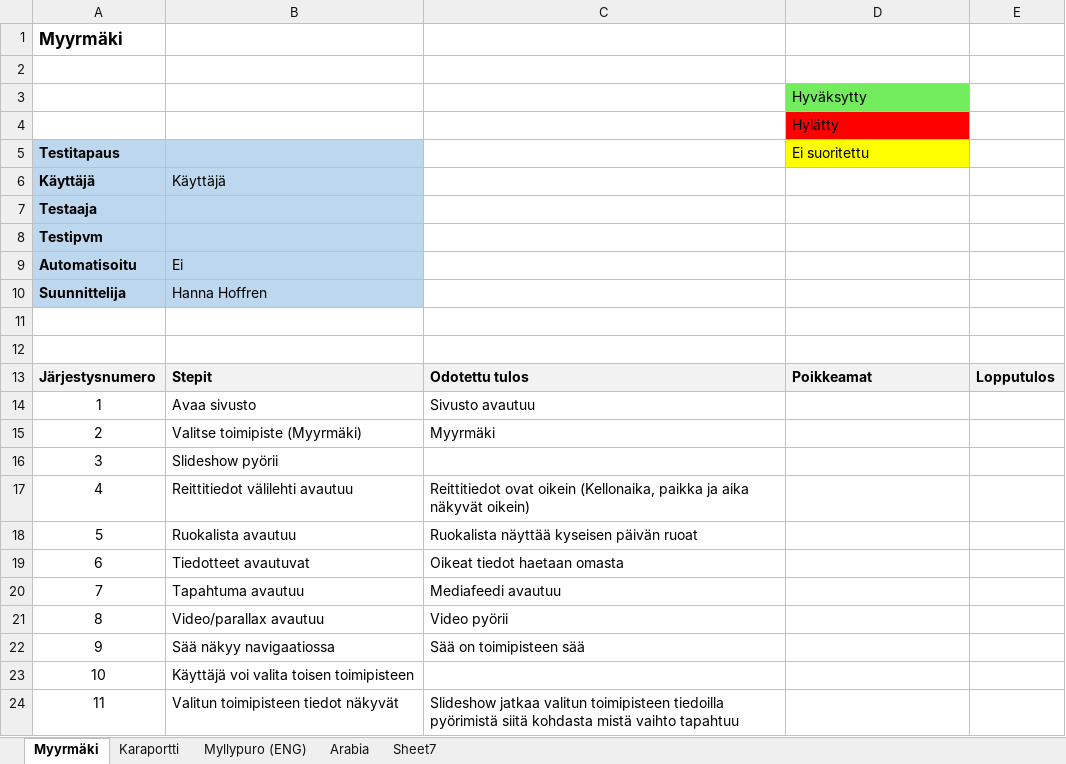
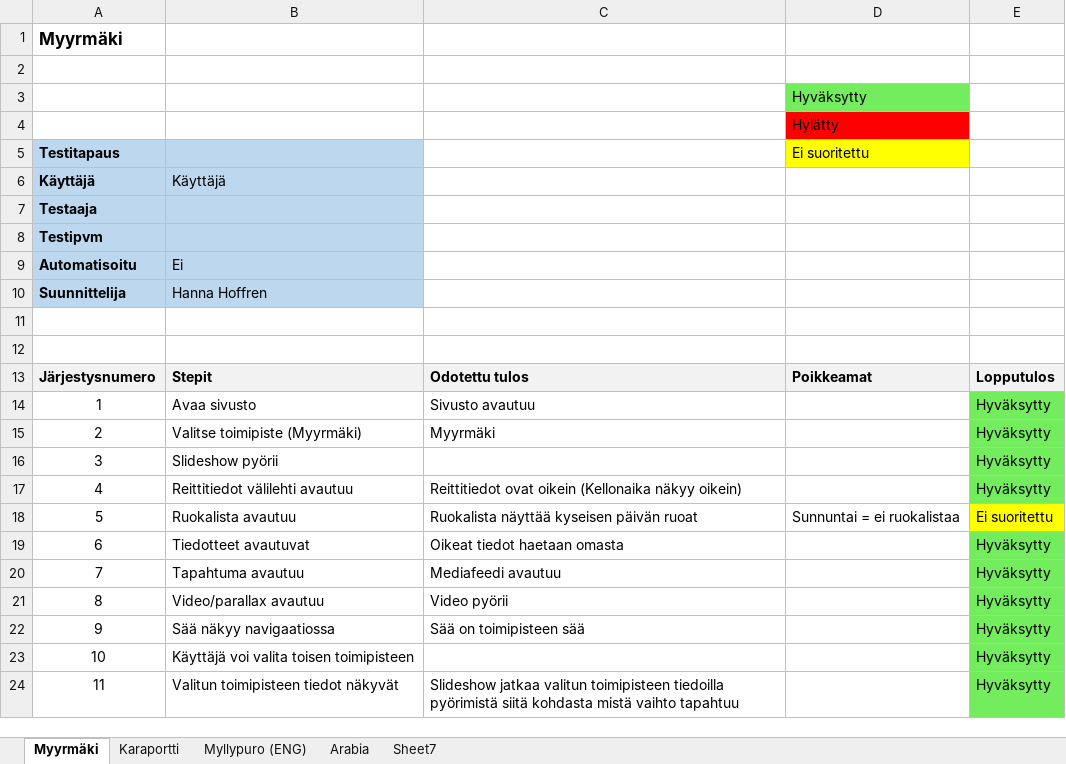
Before and after one commit to mariksep/DSdemo, an Excel workbook: Digital_Signage_kayttajatestaus.xlsx, sheet Myyrmäki, drawn as a sheet; values as stored, in another font and other column widths than the file's, no borders; the diff names each change by its address in the sheet, - before the commit and + after, or states it on an @@ line.

```diff
--- a/Digital_Signage_kayttajatestaus.xlsx (sheet Myyrmäki)
+++ b/Digital_Signage_kayttajatestaus.xlsx (sheet Myyrmäki)
-E14:E17: (empty)
+E14:E17: Hyväksytty
-E14:E17 fill: none
+E14:E17 fill: #73EC5E
-C17: …ovat oikein (Kellonaika, paikka ja aika näkyvät oikein)
+C17: …ovat oikein (Kellonaika näkyy oikein)
-D18: (empty)
+D18: Sunnuntai = ei ruokalistaa
-E18: (empty)
+E18: Ei suoritettu
-E18 fill: none
+E18 fill: #FFFF00
-E19:E24: (empty)
+E19:E24: Hyväksytty
-E19:E24 fill: none
+E19:E24 fill: #73EC5E
```
Also changed, not shown: sheet Myllypuro (ENG), sheet Karaportti, sheet Arabia, 2 other files.
